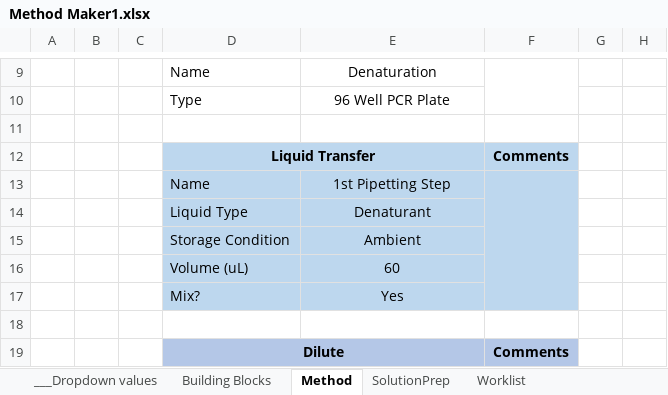
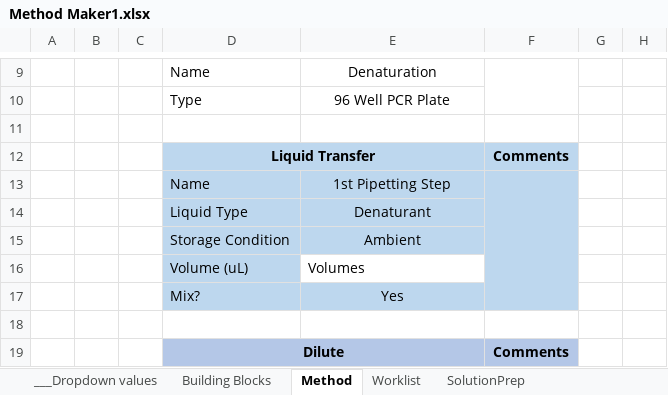
Before and after one commit to Pfizer-BradleyBare/PytomatedLiquidHandling, an Excel workbook: Method Maker1.xlsx, sheet Method, drawn as a sheet; only a part is shown, gaps mark what is left out; values as stored, in another font and other column widths than the file's, no borders; the diff names each change by its address in the sheet, - before the commit and + after, or states it on an @@ line.

```diff
--- a/Method Maker1.xlsx (sheet Method)
+++ b/Method Maker1.xlsx (sheet Method)
@@ sheet tab order changed: ___Dropdown values | Building Blocks | Method | Worklist | SolutionPrep @@
-E16: 60
+E16: Volumes
@@ E16 fill: #BDD7EE → none, alignment: center → left @@
```
Also changed, not shown: sheet Worklist, 18 other files.
